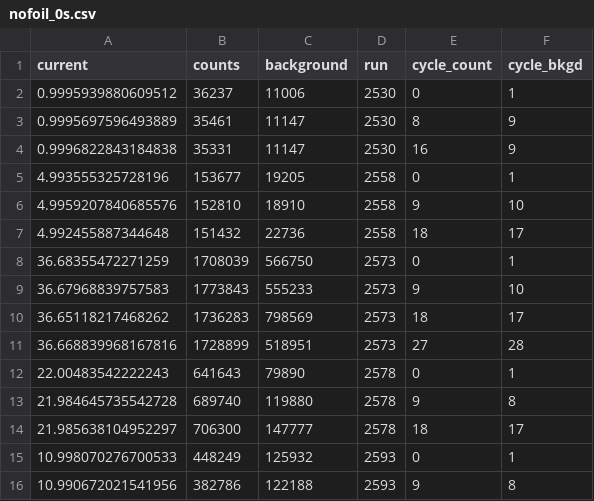
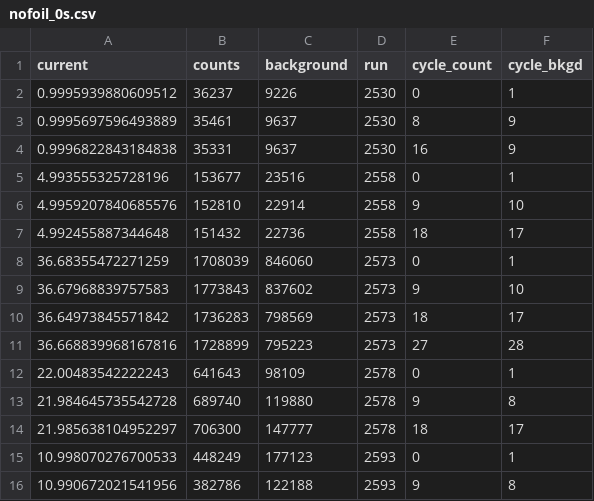
Before and after one commit to ucn-triumf/ucndata, a CSV file: counts_vs_current/nofoil_0s.csv, drawn as a sheet.

Commit message:
Fixed bad background grabs

```diff
--- a/counts_vs_current/nofoil_0s.csv
+++ b/counts_vs_current/nofoil_0s.csv
@@ -1,16 +1,16 @@
 current,counts,background,run,cycle_count,cycle_bkgd
-0.9995939880609512,36237,11006,2530,0,1
-0.9995697596493889,35461,11147,2530,8,9
-0.9996822843184838,35331,11147,2530,16,9
-4.993555325728196,153677,19205,2558,0,1
-4.9959207840685576,152810,18910,2558,9,10
+0.9995939880609512,36237,9226,2530,0,1
+0.9995697596493889,35461,9637,2530,8,9
+0.9996822843184838,35331,9637,2530,16,9
+4.993555325728196,153677,23516,2558,0,1
+4.9959207840685576,152810,22914,2558,9,10
 4.992455887344648,151432,22736,2558,18,17
-36.68355472271259,1708039,566750,2573,0,1
-36.67968839757583,1773843,555233,2573,9,10
-36.65118217468262,1736283,798569,2573,18,17
-36.668839968167816,1728899,518951,2573,27,28
-22.00483542222243,641643,79890,2578,0,1
+36.68355472271259,1708039,846060,2573,0,1
+36.67968839757583,1773843,837602,2573,9,10
+36.64973845571842,1736283,798569,2573,18,17
+36.668839968167816,1728899,795223,2573,27,28
+22.00483542222243,641643,98109,2578,0,1
 21.984645735542728,689740,119880,2578,9,8
 21.985638104952297,706300,147777,2578,18,17
-10.998070276700533,448249,125932,2593,0,1
+10.998070276700533,448249,177123,2593,0,1
 10.990672021541956,382786,122188,2593,9,8
```
Also changed, not shown: 17 other files.
